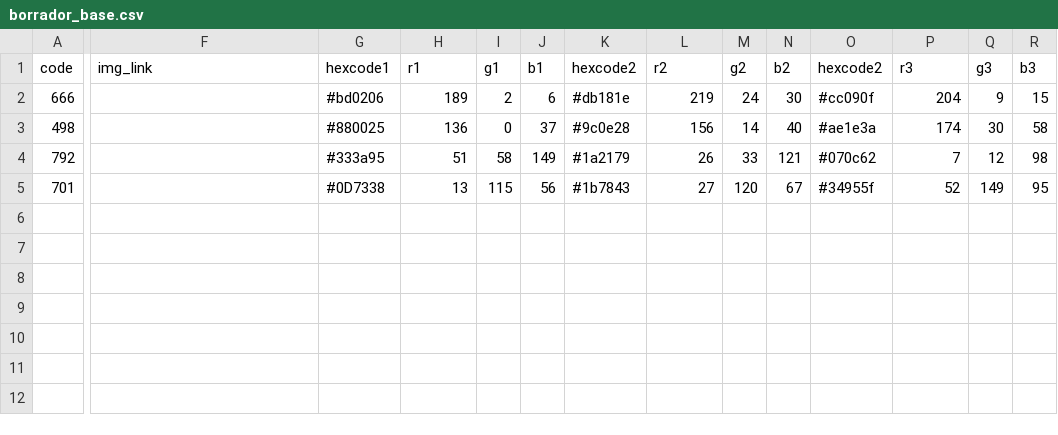
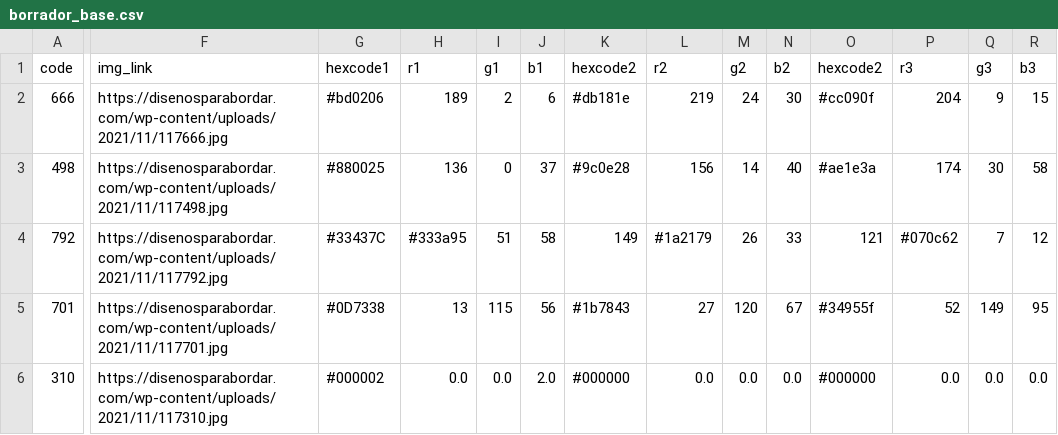
Before and after one commit to sahernandezr/data-final-project, a CSV file: data/borrador_base.csv, drawn as a sheet; only a part is shown, gaps mark what is left out; rows hold the shown columns only; the diff covers the shown part only; the diff names each change by its address in the sheet, - before the commit and + after, or states it on an @@ line.

```diff
--- a/data/borrador_base.csv
+++ b/data/borrador_base.csv
-F2 (img_link): (empty)
+F2 (img_link): https://disenosparabordar.com/wp-content/uploads/2021/11/117666.jpg
-F3 (img_link): (empty)
+F3 (img_link): https://disenosparabordar.com/wp-content/uploads/2021/11/117498.jpg
-F4 (img_link): (empty)
+F4 (img_link): https://disenosparabordar.com/wp-content/uploads/2021/11/117792.jpg
-G4 (hexcode1): #333a95
+G4 (hexcode1): #33437C
-H4 (r1): 51
+H4 (r1): #333a95
-I4 (g1): 58
+I4 (g1): 51
-J4 (b1): 149
+J4 (b1): 58
-K4 (hexcode2): #1a2179
+K4 (hexcode2): 149
-L4 (r2): 26
+L4 (r2): #1a2179
-M4 (g2): 33
+M4 (g2): 26
-N4 (b2): 121
+N4 (b2): 33
-O4 (hexcode2): #070c62
+O4 (hexcode2): 121
-P4 (r3): 7
+P4 (r3): #070c62
-Q4 (g3): 12
+Q4 (g3): 7
-R4 (b3): 98
+R4 (b3): 12
-F5 (img_link): (empty)
+F5 (img_link): https://disenosparabordar.com/wp-content/uploads/2021/11/117701.jpg
+row 6: 310 | https://disenosparabordar.com/wp-content/uploads/2021/11/117310.jpg | #000002 | 0.0 | 0.0 | 2.0 | #000000 | 0.0 | 0.0 | 0.0 | #000000 | 0.0 | 0.0 | 0.0
```
Also changed, not shown: 1 edited cell elsewhere in this file, 7 other files.
